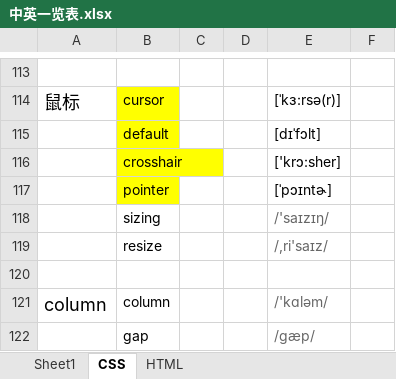
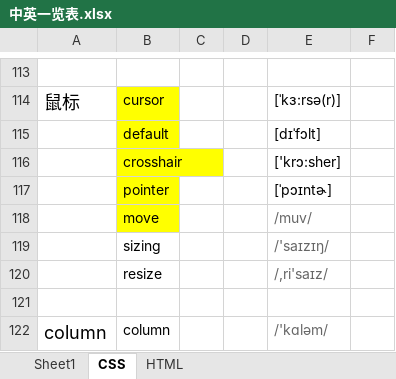
Before and after one commit to Courage-WS/Web, an Excel workbook: css/中英一览表.xlsx, sheet CSS, drawn as a sheet; only a part is shown, gaps mark what is left out; the shorter side is filled out with more unchanged rows; values as stored, in another font and other column widths than the file's, no borders; conditional formats not drawn; the diff names each change by its address in the sheet, - before the commit and + after, or states it on an @@ line.

```diff
--- a/css/中英一览表.xlsx (sheet CSS)
+++ b/css/中英一览表.xlsx (sheet CSS)
+row 118:  | move |  |  | /muv/
```
Also changed, not shown: 2 other files.
